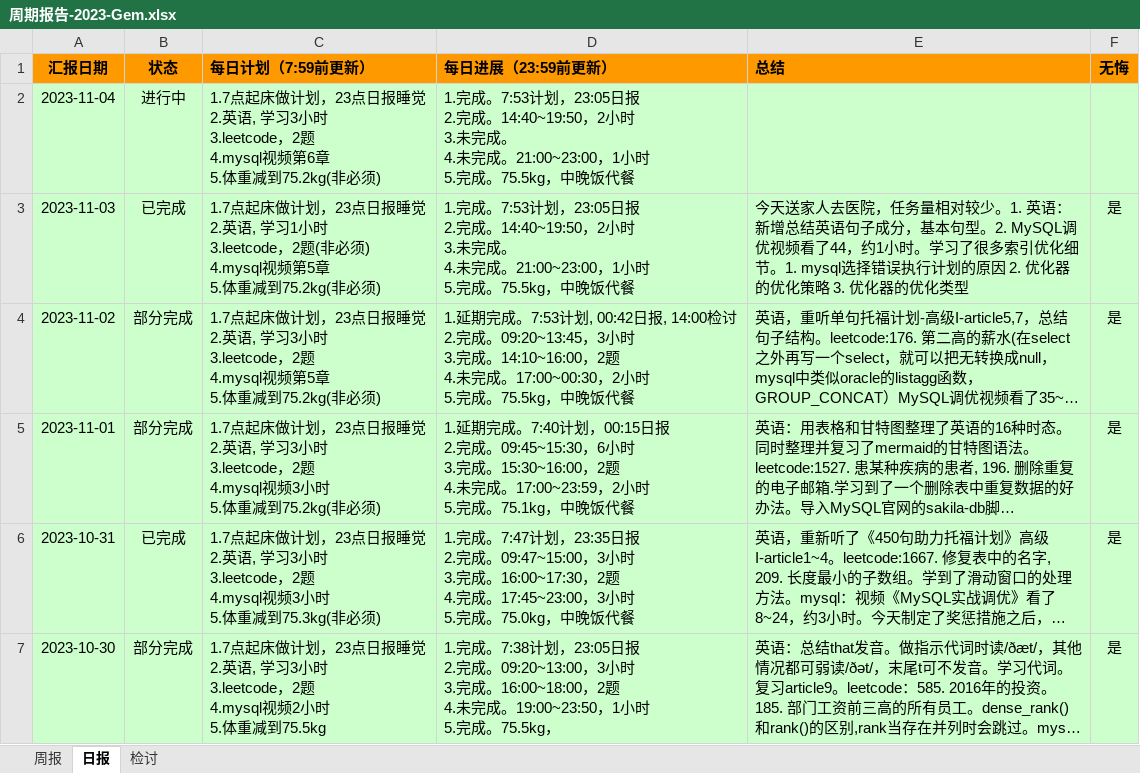
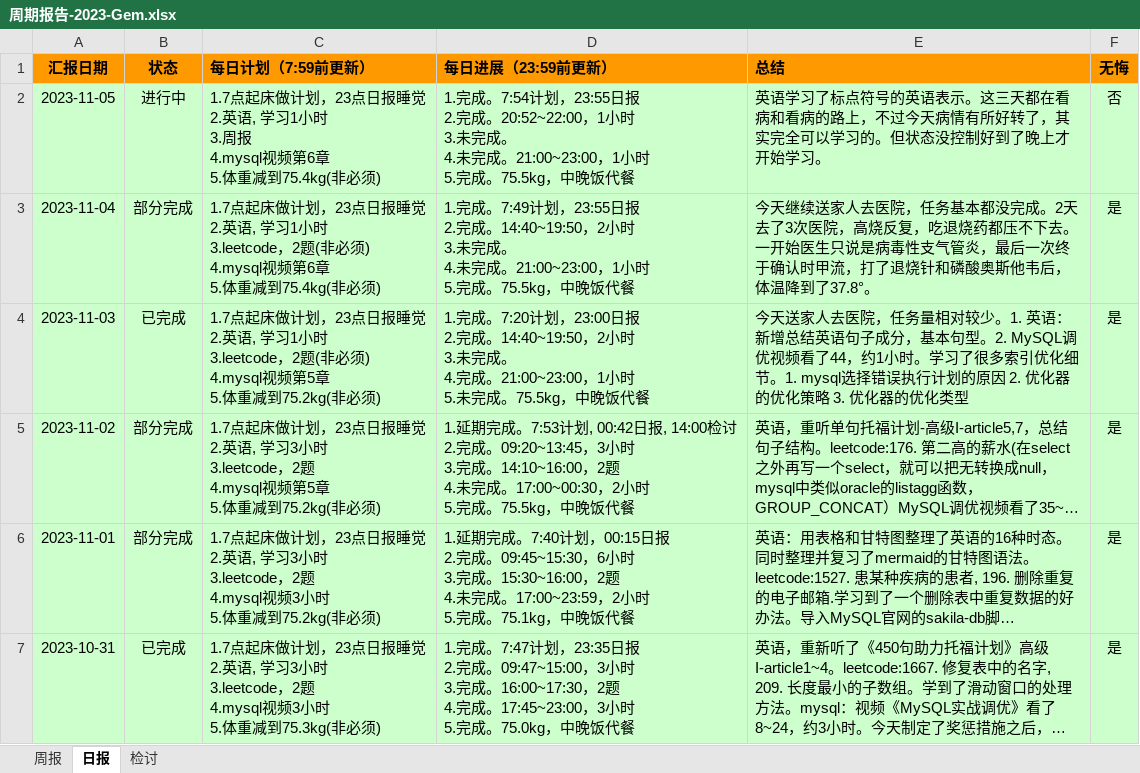
Before and after one commit to namelessmyth/beFreeCoder, an Excel workbook: report/周期报告-2023-Gem.xlsx, sheet 日报, drawn as a sheet; only a part is shown; the shorter side is filled out with more unchanged rows; long unchanged cells end in …; values as stored, in another font and other column widths than the file's, no borders; conditional formats not drawn; addresses are those after the commit; ↵ is a line break in a cell; the diff names each change by its address in the sheet, - before the commit and + after, or states it on an @@ line.

```diff
--- a/report/周期报告-2023-Gem.xlsx (sheet 日报)
+++ b/report/周期报告-2023-Gem.xlsx (sheet 日报)
+row 2: 2023-11-05 | 进行中 | 1.7点起床做计划，23点日报睡觉 ↵ 2.英语, 学习1小时 ↵ 3.周报 ↵ 4.mysql视频第6章 ↵ 5.体重减到75.4kg(非必须) | 1.完成。7:54计划，23:55日报 ↵ 2.完成。20:52~22:00，1小时 ↵ 3.未完成。 ↵ 4.未完成。21:00~23:00，1小时 ↵ 5.完成。75.5kg，中晚饭代餐 | 英语学习了标点符号的英语表示。这三天都在看病和看病的路上，不过今天病情有所好转了，其实完全可以学习的。但状态没控制好到了晚上才开始学习。 | 否
-B3 (状态): 进行中
+B3 (状态): 部分完成
-C3 (每日计划（7:59前更新）): …语, 学习3小时 ↵ 3.leetcode，2题 ↵ 4.mysql视频第6章 ↵ 5.体重减到75.2kg(非必须)
+C3 (每日计划（7:59前更新）): …语, 学习1小时 ↵ 3.leetcode，2题(非必须) ↵ 4.mysql视频第6章 ↵ 5.体重减到75.4kg(非必须)
-D3 (每日进展（23:59前更新）): 1.完成。7:53计划，23:05日报 ↵ 2.…
+D3 (每日进展（23:59前更新）): 1.完成。7:49计划，23:55日报 ↵ 2.…
-E3 (总结): (empty)
+E3 (总结): 今天继续送家人去医院，任务基本都没完成。2天去了3次医院，高烧反复，吃退烧药都压不下去。一开始医生只说是病毒性支气管炎，最后一次终于确认时甲流，打了退烧针和磷酸奥斯他韦后，体温降到了37.8°。
-F3 (无悔): (empty)
+F3 (无悔): 是
-D4 (每日进展（23:59前更新）): 1.完成。7:53计划，23:05日报 ↵ 2.完成。14:40~19:50，2小时 ↵ 3.未完成。 ↵ 4.未完成。21:00~23:00，1小时 ↵ 5.完成。75.5kg…
+D4 (每日进展（23:59前更新）): 1.完成。7:20计划，23:00日报 ↵ 2.完成。14:40~19:50，2小时 ↵ 3.未完成。 ↵ 4.完成。21:00~23:00，1小时 ↵ 5.未完成。75.5kg…
```
Also changed, not shown: sheet 周报, 1 other file.
